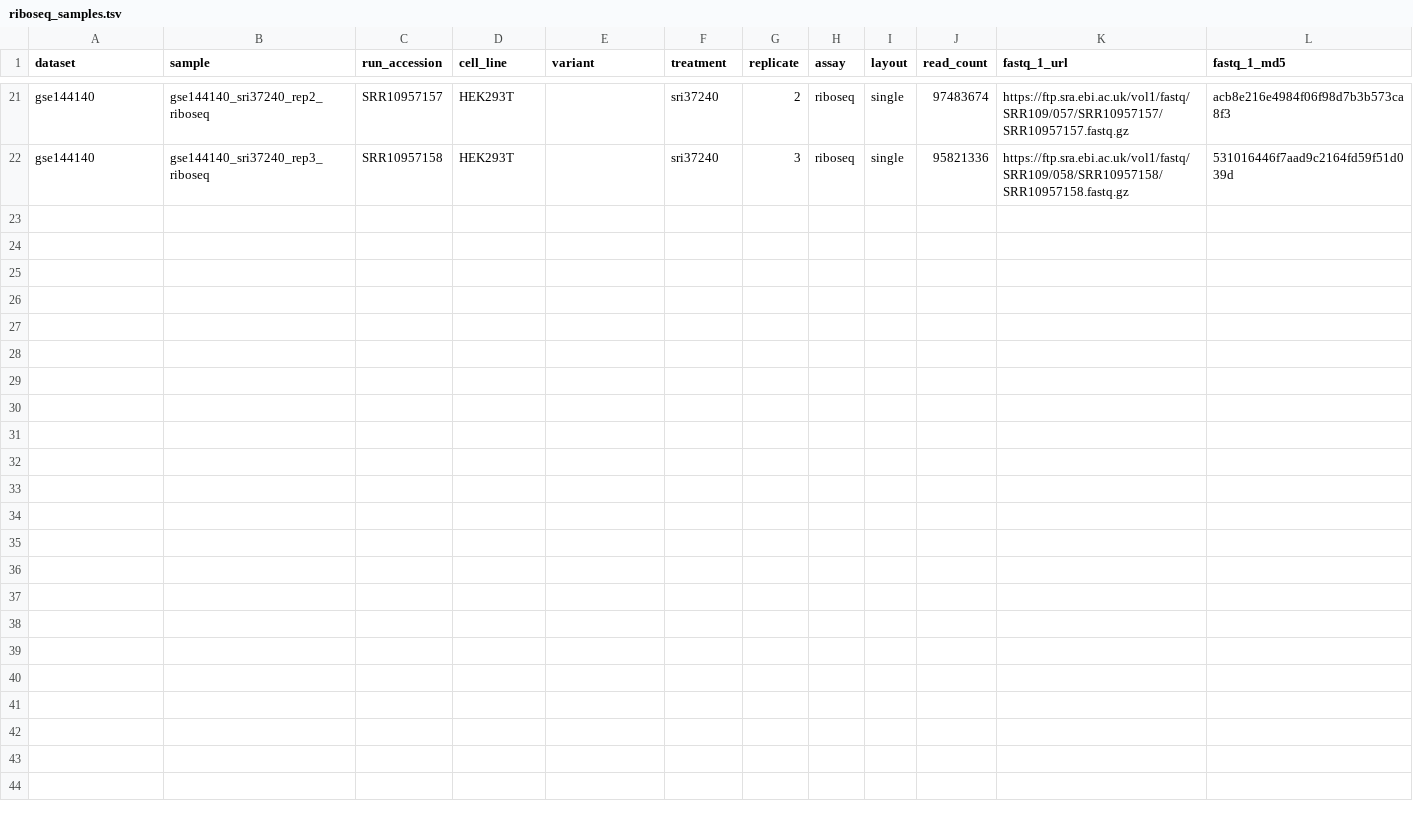
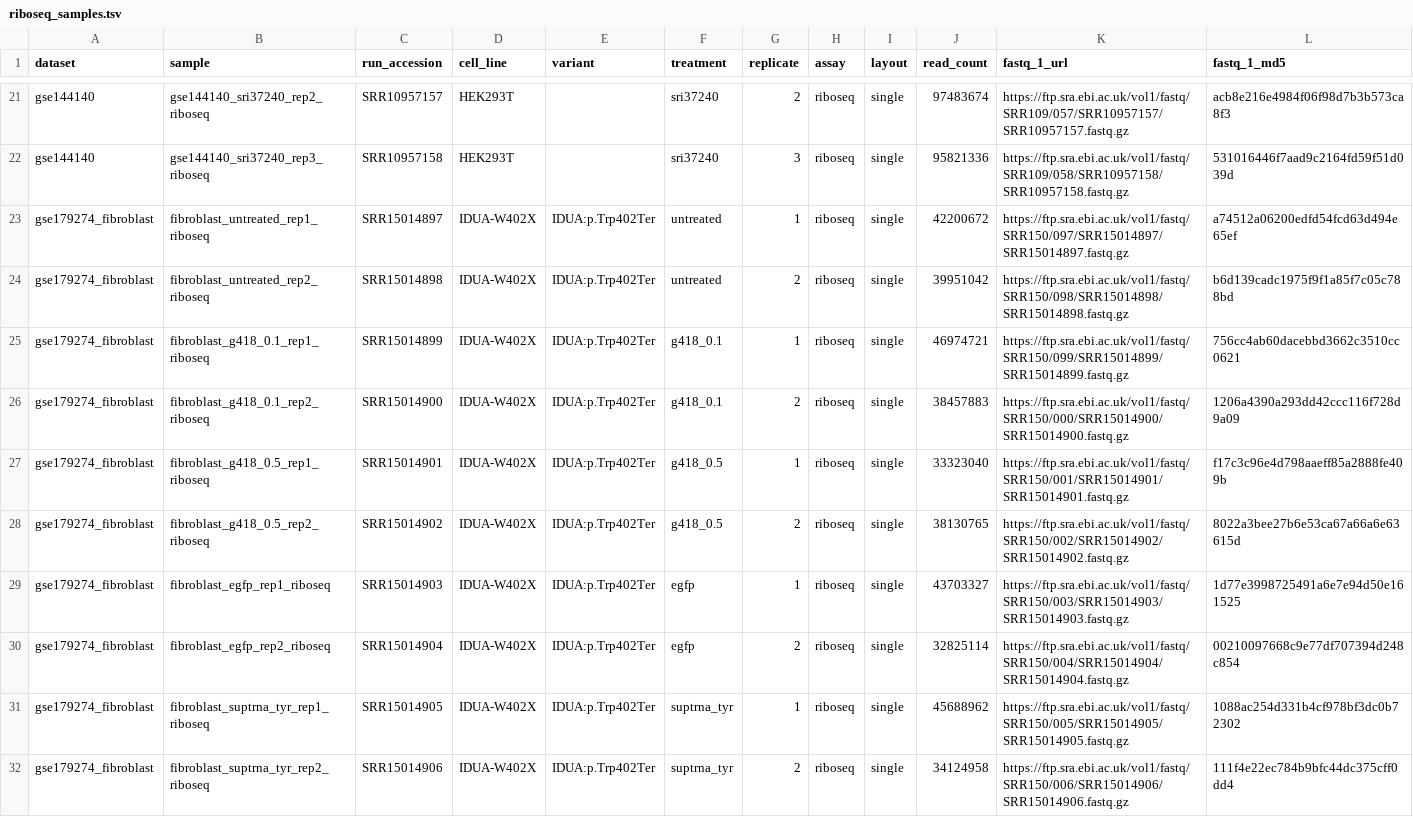
Before and after one commit to baconcheese113/riborescue, a TSV file: pipeline/assets/riboseq_samples.tsv, drawn as a sheet; only a part is shown, gaps mark what is left out; rows hold the shown columns only; the diff names each change by its address in the sheet, - before the commit and + after, or states it on an @@ line.

Commit message:
The fibroblast libraries carry a linker their record does not name
GSE179274 records only that Trimmomatic removed adapters with its default clip file, which takes off
the sequencing adapter and leaves the profiling linker behind. The reads settle it: 91.5% carry
CTGTAGGCACCATCAAT with the sequencing adapter behind it, and the sequence in front runs 25 to 32
nucleotides — a footprint distribution. Trimming to the record would have added seventeen bases to
every read.

Its contrasts are unpaired by design, and its suppressor tRNA is tested against the construct it was
delivered in rather than against untreated cells, so both the estimator and the control arm are
named per contrast instead of assumed.

```diff
--- a/pipeline/assets/riboseq_samples.tsv
+++ b/pipeline/assets/riboseq_samples.tsv
+row 23: gse179274_fibroblast | fibroblast_untreated_rep1_riboseq | SRR15014897 | IDUA-W402X | IDUA:p.Trp402Ter | untreated | 1 | riboseq | single | 42200672 | https://ftp.sra.ebi.ac.uk/vol1/fastq/SRR150/097/SRR15014897/SRR15014897.fastq.gz | a74512a06200edfd54fcd63d494e65ef
+row 24: gse179274_fibroblast | fibroblast_untreated_rep2_riboseq | SRR15014898 | IDUA-W402X | IDUA:p.Trp402Ter | untreated | 2 | riboseq | single | 39951042 | https://ftp.sra.ebi.ac.uk/vol1/fastq/SRR150/098/SRR15014898/SRR15014898.fastq.gz | b6d139cadc1975f9f1a85f7c05c788bd
+row 25: gse179274_fibroblast | fibroblast_g418_0.1_rep1_riboseq | SRR15014899 | IDUA-W402X | IDUA:p.Trp402Ter | g418_0.1 | 1 | riboseq | single | 46974721 | https://ftp.sra.ebi.ac.uk/vol1/fastq/SRR150/099/SRR15014899/SRR15014899.fastq.gz | 756cc4ab60dacebbd3662c3510cc0621
+row 26: gse179274_fibroblast | fibroblast_g418_0.1_rep2_riboseq | SRR15014900 | IDUA-W402X | IDUA:p.Trp402Ter | g418_0.1 | 2 | riboseq | single | 38457883 | https://ftp.sra.ebi.ac.uk/vol1/fastq/SRR150/000/SRR15014900/SRR15014900.fastq.gz | 1206a4390a293dd42ccc116f728d9a09
+row 27: gse179274_fibroblast | fibroblast_g418_0.5_rep1_riboseq | SRR15014901 | IDUA-W402X | IDUA:p.Trp402Ter | g418_0.5 | 1 | riboseq | single | 33323040 | https://ftp.sra.ebi.ac.uk/vol1/fastq/SRR150/001/SRR15014901/SRR15014901.fastq.gz | f17c3c96e4d798aaeff85a2888fe409b
+row 28: gse179274_fibroblast | fibroblast_g418_0.5_rep2_riboseq | SRR15014902 | IDUA-W402X | IDUA:p.Trp402Ter | g418_0.5 | 2 | riboseq | single | 38130765 | https://ftp.sra.ebi.ac.uk/vol1/fastq/SRR150/002/SRR15014902/SRR15014902.fastq.gz | 8022a3bee27b6e53ca67a66a6e63615d
+row 29: gse179274_fibroblast | fibroblast_egfp_rep1_riboseq | SRR15014903 | IDUA-W402X | IDUA:p.Trp402Ter | egfp | 1 | riboseq | single | 43703327 | https://ftp.sra.ebi.ac.uk/vol1/fastq/SRR150/003/SRR15014903/SRR15014903.fastq.gz | 1d77e3998725491a6e7e94d50e161525
+row 30: gse179274_fibroblast | fibroblast_egfp_rep2_riboseq | SRR15014904 | IDUA-W402X | IDUA:p.Trp402Ter | egfp | 2 | riboseq | single | 32825114 | https://ftp.sra.ebi.ac.uk/vol1/fastq/SRR150/004/SRR15014904/SRR15014904.fastq.gz | 00210097668c9e77df707394d248c854
+row 31: gse179274_fibroblast | fibroblast_suptrna_tyr_rep1_riboseq | SRR15014905 | IDUA-W402X | IDUA:p.Trp402Ter | suptrna_tyr | 1 | riboseq | single | 45688962 | https://ftp.sra.ebi.ac.uk/vol1/fastq/SRR150/005/SRR15014905/SRR15014905.fastq.gz | 1088ac254d331b4cf978bf3dc0b72302
+row 32: gse179274_fibroblast | fibroblast_suptrna_tyr_rep2_riboseq | SRR15014906 | IDUA-W402X | IDUA:p.Trp402Ter | suptrna_tyr | 2 | riboseq | single | 34124958 | https://ftp.sra.ebi.ac.uk/vol1/fastq/SRR150/006/SRR15014906/SRR15014906.fastq.gz | 111f4e22ec784b9bfc44dc375cff0dd4
```
Also changed, not shown: 3 other files.
